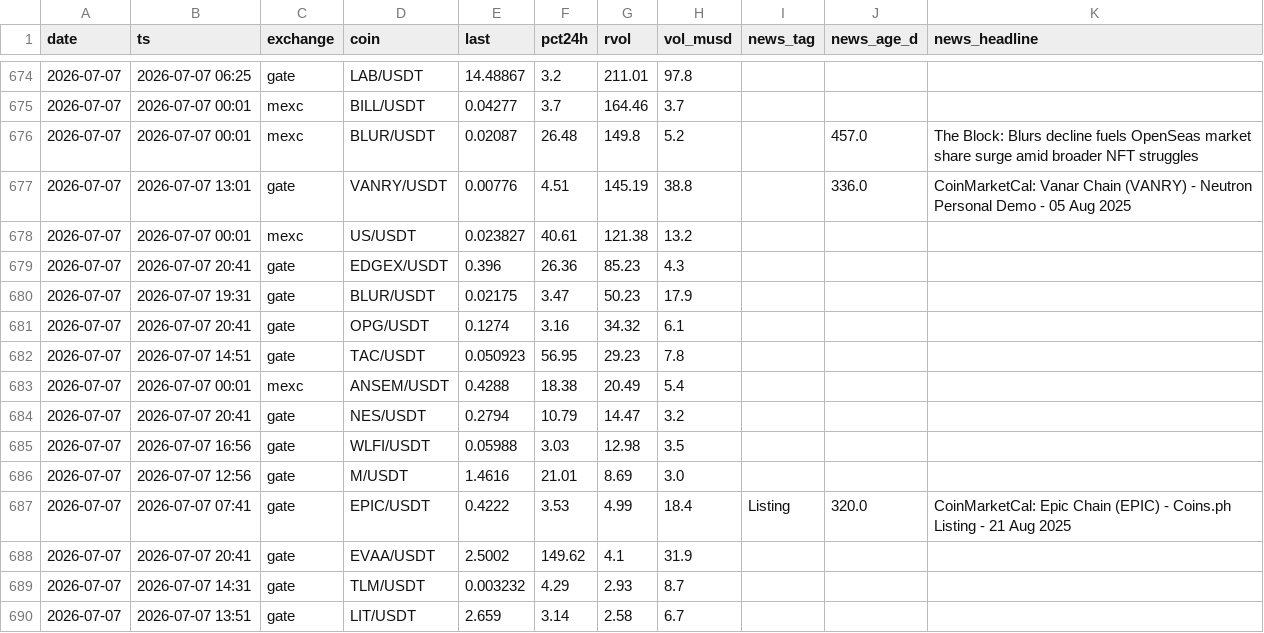
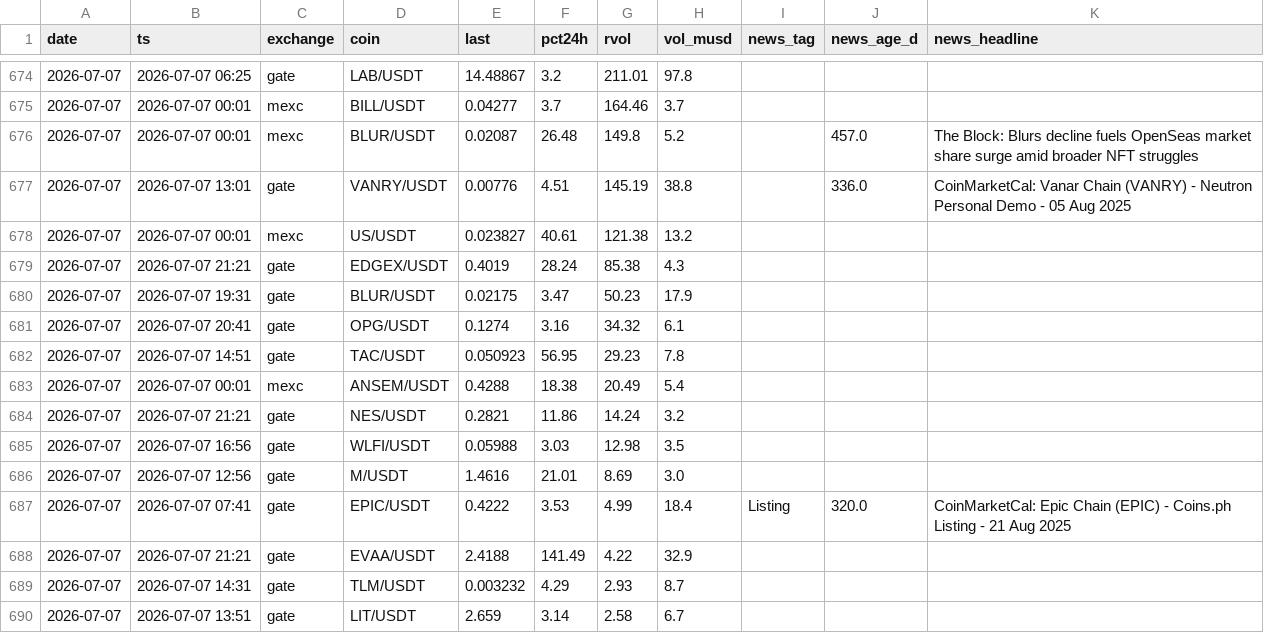
Before and after one commit to ChrisM001/scanner-site, a CSV file: crypto_scan_log.csv, drawn as a sheet; only a part is shown, gaps mark what is left out.

```diff
--- a/crypto_scan_log.csv
+++ b/crypto_scan_log.csv
@@ -678,3 +678,3 @@ date,ts,exchange,coin,last,pct24h,rvol,vol_musd,news_tag,news_age_d,news_headlin
 2026-07-07,2026-07-07 00:01,mexc,US/USDT,0.023827,40.61,121.38,13.2,,,
-2026-07-07,2026-07-07 20:41,gate,EDGEX/USDT,0.396,26.36,85.23,4.3,,,
+2026-07-07,2026-07-07 21:21,gate,EDGEX/USDT,0.4019,28.24,85.38,4.3,,,
 2026-07-07,2026-07-07 19:31,gate,BLUR/USDT,0.02175,3.47,50.23,17.9,,,
@@ -683,3 +683,3 @@ date,ts,exchange,coin,last,pct24h,rvol,vol_musd,news_tag,news_age_d,news_headlin
 2026-07-07,2026-07-07 00:01,mexc,ANSEM/USDT,0.4288,18.38,20.49,5.4,,,
-2026-07-07,2026-07-07 20:41,gate,NES/USDT,0.2794,10.79,14.47,3.2,,,
+2026-07-07,2026-07-07 21:21,gate,NES/USDT,0.2821,11.86,14.24,3.2,,,
 2026-07-07,2026-07-07 16:56,gate,WLFI/USDT,0.05988,3.03,12.98,3.5,,,
@@ -687,3 +687,3 @@ date,ts,exchange,coin,last,pct24h,rvol,vol_musd,news_tag,news_age_d,news_headlin
 2026-07-07,2026-07-07 07:41,gate,EPIC/USDT,0.4222,3.53,4.99,18.4,Listing,320.0,CoinMarketCal: Epic Chain (EPIC) - Coins.ph Listing - 21 Aug 2025
-2026-07-07,2026-07-07 20:41,gate,EVAA/USDT,2.5002,149.62,4.1,31.9,,,
+2026-07-07,2026-07-07 21:21,gate,EVAA/USDT,2.4188,141.49,4.22,32.9,,,
 2026-07-07,2026-07-07 14:31,gate,TLM/USDT,0.003232,4.29,2.93,8.7,,,
```
Also changed, not shown: 1 other file.
